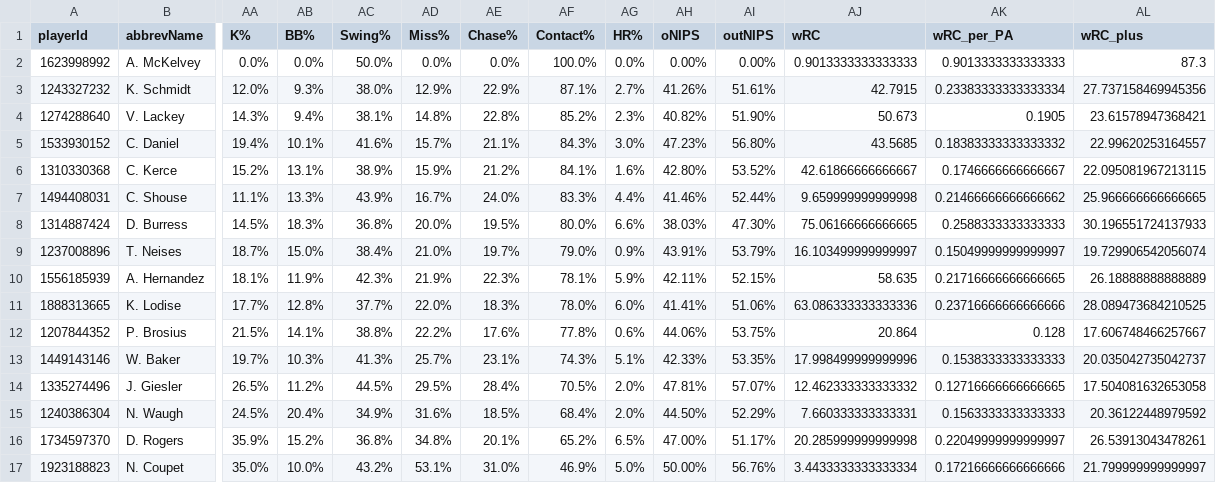
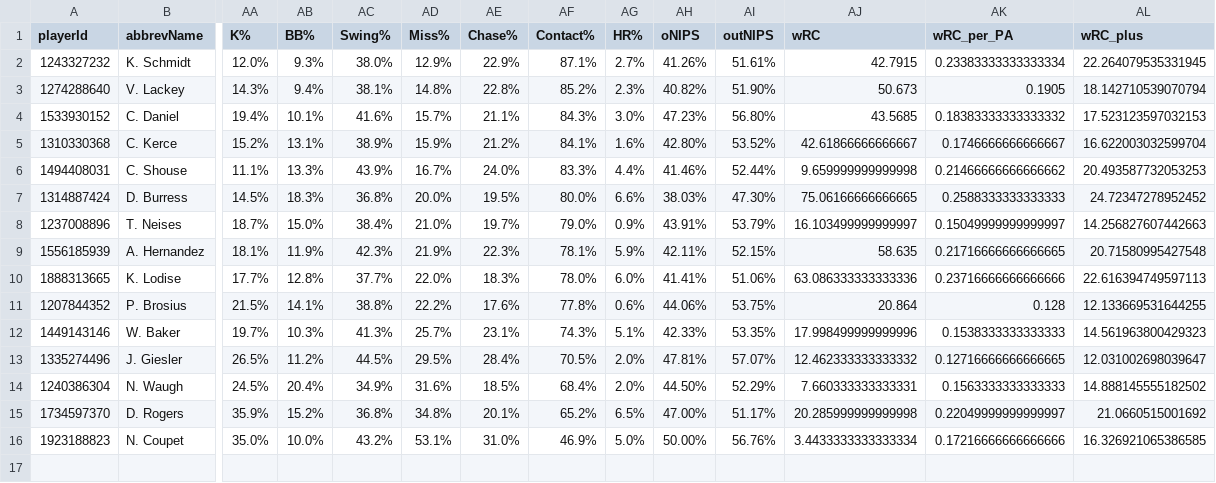
Before and after one commit to AndrewHlavacek/vipwrc, a CSV file: wrc.csv, drawn as a sheet; only a part is shown, gaps mark what is left out; removed rows and columns are numbered as before the commit, all else as after; rows hold the shown columns only; the diff names each change by its address in the sheet, - before the commit and + after, or states it on an @@ line.

```diff
--- a/wrc.csv
+++ b/wrc.csv
-row 2: 1623998992 | A. McKelvey | 0.0% | 0.0% | 50.0% | 0.0% | 0.0% | 100.0% | 0.0% | 0.00% | 0.00% | 0.9013333333333333 | 0.9013333333333333 | 87.3
-AL2 (wRC_plus): 27.737158469945356
+AL2 (wRC_plus): 22.264079535331945
-AL3 (wRC_plus): 23.61578947368421
+AL3 (wRC_plus): 18.142710539070794
-AL4 (wRC_plus): 22.99620253164557
+AL4 (wRC_plus): 17.523123597032153
-AL5 (wRC_plus): 22.095081967213115
+AL5 (wRC_plus): 16.622003032599704
-AL6 (wRC_plus): 25.966666666666665
+AL6 (wRC_plus): 20.493587732053253
-AL7 (wRC_plus): 30.196551724137933
+AL7 (wRC_plus): 24.72347278952452
-AL8 (wRC_plus): 19.729906542056074
+AL8 (wRC_plus): 14.256827607442663
-AL9 (wRC_plus): 26.18888888888889
+AL9 (wRC_plus): 20.71580995427548
-AL10 (wRC_plus): 28.089473684210525
+AL10 (wRC_plus): 22.616394749597113
-AL11 (wRC_plus): 17.606748466257667
+AL11 (wRC_plus): 12.133669531644255
-AL12 (wRC_plus): 20.035042735042737
+AL12 (wRC_plus): 14.561963800429323
-AL13 (wRC_plus): 17.504081632653058
+AL13 (wRC_plus): 12.031002698039647
-AL14 (wRC_plus): 20.36122448979592
+AL14 (wRC_plus): 14.888145555182502
-AL15 (wRC_plus): 26.53913043478261
+AL15 (wRC_plus): 21.0660515001692
-AL16 (wRC_plus): 21.799999999999997
+AL16 (wRC_plus): 16.326921065386585
```
Also changed, not shown: 3 other files.
